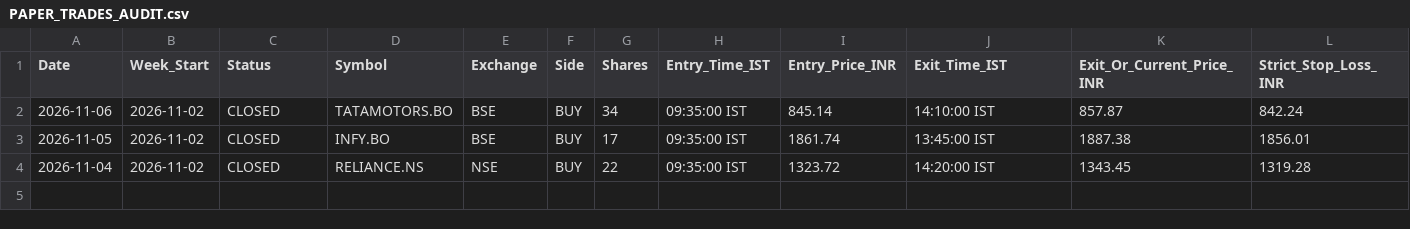
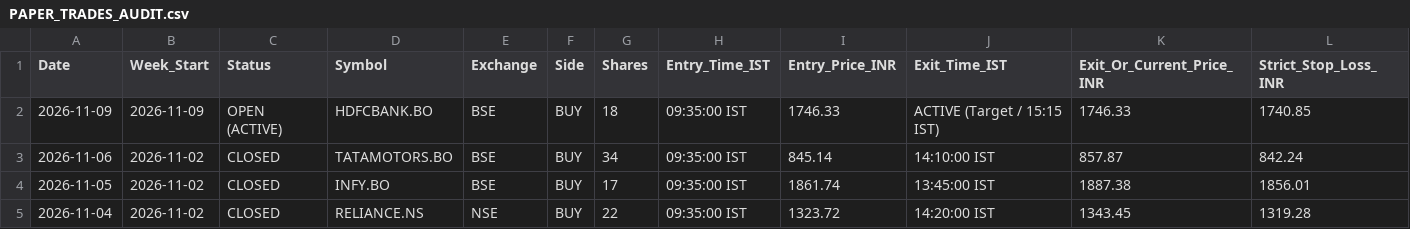
Before and after one commit to anandsurla/indian-day-trader-skill, a CSV file: reports/PAPER_TRADES_AUDIT.csv, drawn as a sheet; only a part is shown; rows hold the shown columns only; the diff names each change by its address in the sheet, - before the commit and + after, or states it on an @@ line.

Commit message:
Fix Monday live active trade & add real-time IST market clock engine

```diff
--- a/reports/PAPER_TRADES_AUDIT.csv
+++ b/reports/PAPER_TRADES_AUDIT.csv
+row 2: 2026-11-09 | 2026-11-09 | OPEN (ACTIVE) | HDFCBANK.BO | BSE | BUY | 18 | 09:35:00 IST | 1746.33 | ACTIVE (Target / 15:15 IST) | 1746.33 | 1740.85
```
Also changed, not shown: 16 other files.
